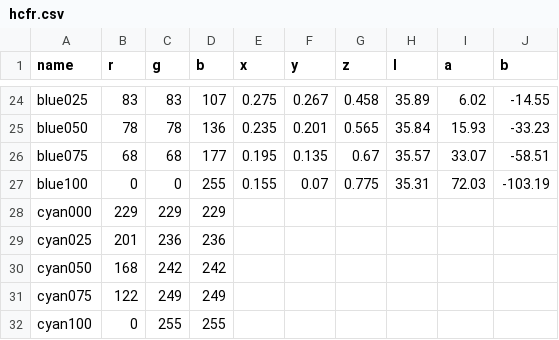
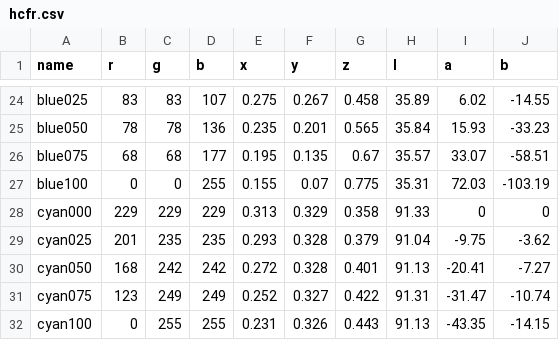
Before and after one commit to danmons/240pTestSuite_HCFR, a CSV file: csv/hcfr.csv, drawn as a sheet; only a part is shown, gaps mark what is left out; the diff covers the shown part only.

Commit message:
Add files via upload

```diff
--- a/csv/hcfr.csv
+++ b/csv/hcfr.csv
@@ -27,6 +27,6 @@ blue075,68,68,177,0.195,0.135,0.67,35.57,33.07,-58.51
 blue100,0,0,255,0.155,0.07,0.775,35.31,72.03,-103.19
-cyan000,229,229,229,,,,,,
-cyan025,201,236,236,,,,,,
-cyan050,168,242,242,,,,,,
-cyan075,122,249,249,,,,,,
-cyan100,0,255,255,,,,,,
+cyan000,229,229,229,0.313,0.329,0.358,91.33,0,0
+cyan025,201,235,235,0.293,0.328,0.379,91.04,-9.75,-3.62
+cyan050,168,242,242,0.272,0.328,0.401,91.13,-20.41,-7.27
+cyan075,123,249,249,0.252,0.327,0.422,91.31,-31.47,-10.74
+cyan100,0,255,255,0.231,0.326,0.443,91.13,-43.35,-14.15
```
Also changed, not shown: 123 edited cells elsewhere in this file.
